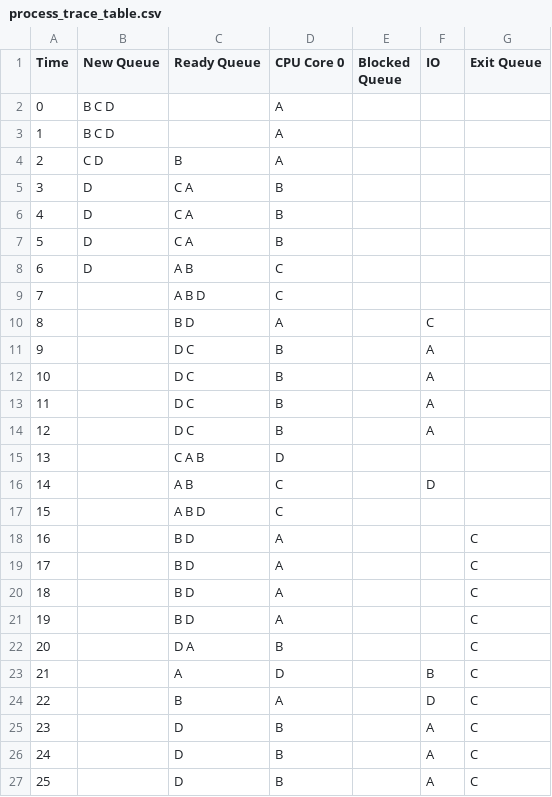
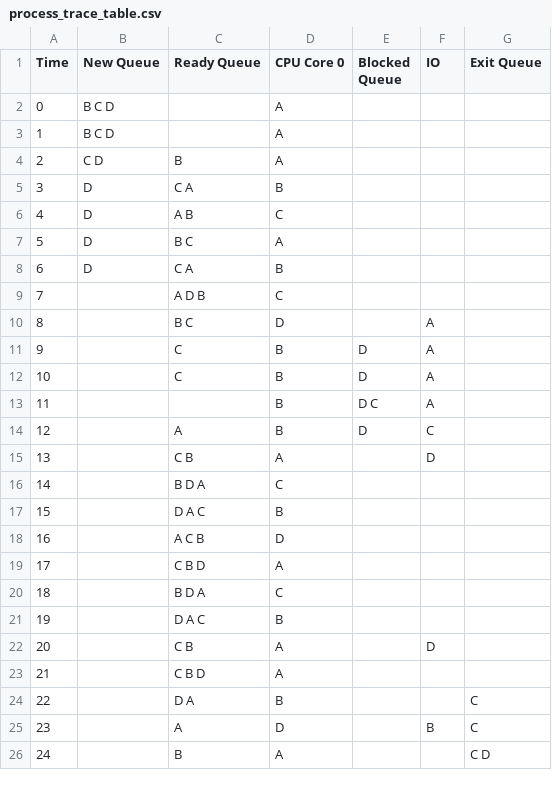
Before and after one commit to jeromesolomon/scu-coen283-os-scheduling-simulator, a CSV file: scu-coen283-os-scheduling-simulator/os-scheduling/os-scheduling/output/process_trace_table.csv, drawn as a sheet; only a part is shown; the shorter side is filled out with more unchanged rows; removed rows and columns are numbered as before the commit, all else as after; the diff covers the shown part only; the diff names each change by its address in the sheet, - before the commit and + after, or states it on an @@ line.

```diff
--- a/scu-coen283-os-scheduling-simulator/os-scheduling/os-scheduling/output/process_trace_table.csv
+++ b/scu-coen283-os-scheduling-simulator/os-scheduling/os-scheduling/output/process_trace_table.csv
@@ row 8 moved to row 6: 4 @@
+row 7: 5 | D | B C | A
@@ column A (Time) renumbered between rows 8 and 37 @@
-row 7: 5 | D | C A | B
-C9 (Ready Queue): A B D
+C9 (Ready Queue): A D B
-row 10: 8 |  | B D | A |  | C
-row 11: 9 |  | D C | B |  | A
-row 12: 10 |  | D C | B |  | A
+row 10: 8 |  | B C | D |  | A
-C11:C12 (Ready Queue): D C
+C11:C12 (Ready Queue): C
-E11:E12 (Blocked Queue): (empty)
+E11:E12 (Blocked Queue): D
+row 13: 11 |  |  | B | D C | A
+row 14: 12 |  | A | B | D | C
+row 15: 13 |  | C B | A |  | D
+row 16: 14 |  | B D A | C
+row 17: 15 |  | D A C | B
-C18 (Ready Queue): C A B
+C18 (Ready Queue): A C B
-row 16: 14 |  | A B | C |  | D
+row 19: 17 |  | C B D | A
-C20 (Ready Queue): A B D
+C20 (Ready Queue): B D A
-row 18: 16 |  | B D | A |  |  | C
-row 19: 17 |  | B D | A |  |  | C
-row 20: 18 |  | B D | A |  |  | C
-row 21: 19 |  | B D | A |  |  | C
+row 21: 19 |  | D A C | B
+row 22: 20 |  | C B | A |  | D
+row 23: 21 |  | C B D | A
-row 24: 22 |  | B | A |  | D | C
-row 25: 23 |  | D | B |  | A | C
-row 26: 24 |  | D | B |  | A | C
-row 27: 25 |  | D | B |  | A | C
```
Also changed, not shown: 7 added rows, 3 removed rows and 2 moved rows elsewhere in this file, scu-coen283-os-scheduling-simulator/os-scheduling/os-scheduling/output/statistics_table.csv, 4 other files.
